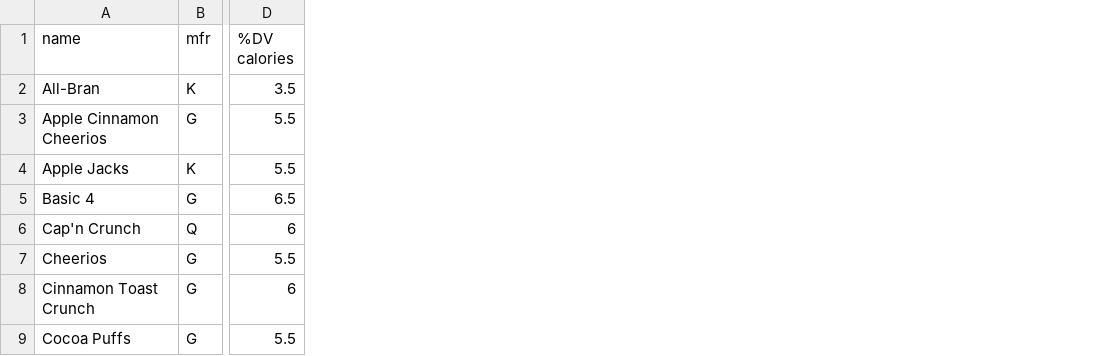
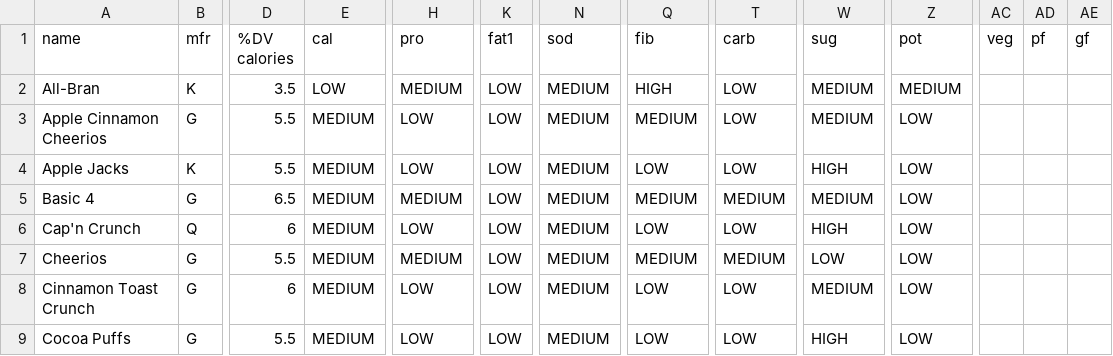
Before and after one commit to haiyingweng/cs4300sp2020-hw534-jn437-yy596-sk854-jk2753, a CSV file: app/irsystem/controllers/static/cereal.csv, drawn as a sheet; only a part is shown, gaps mark what is left out; the diff names each change by its address in the sheet, - before the commit and + after, or states it on an @@ line.

```diff
--- a/app/irsystem/controllers/static/cereal.csv
+++ b/app/irsystem/controllers/static/cereal.csv
+column E (cal), rows 2-9: LOW | MEDIUM | MEDIUM | MEDIUM | MEDIUM | MEDIUM | MEDIUM | MEDIUM
+column H (pro), rows 2-9: MEDIUM | LOW | LOW | MEDIUM | LOW | MEDIUM | LOW | LOW
+column K (fat1), rows 2-9: all LOW
+column N (sod), rows 2-9: all MEDIUM
+column Q (fib), rows 2-9: HIGH | MEDIUM | LOW | MEDIUM | LOW | MEDIUM | LOW | LOW
+column T (carb), rows 2-9: LOW | LOW | LOW | MEDIUM | LOW | MEDIUM | LOW | LOW
+column W (sug), rows 2-9: MEDIUM | MEDIUM | HIGH | MEDIUM | HIGH | LOW | MEDIUM | HIGH
+column Z (pot), rows 2-9: MEDIUM | LOW | LOW | LOW | LOW | LOW | LOW | LOW
+column AC (veg), empty
+column AD (pf), empty
+column AE (gf), empty
```
Also changed, not shown: 1 other file.
